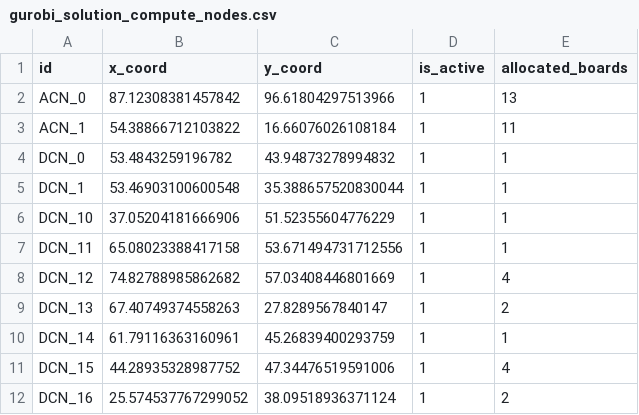
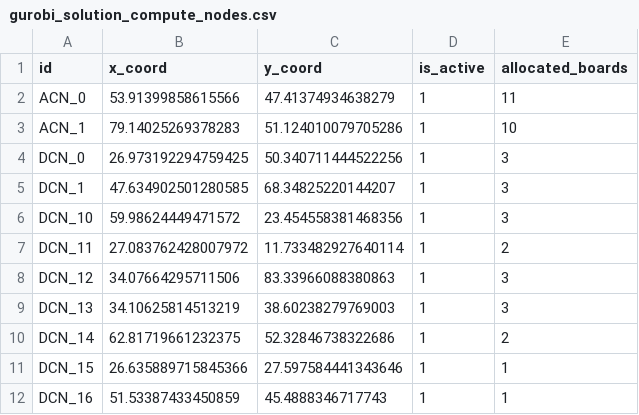
Before and after one commit to BoBoMiracles/DQL-based-Computing-Power-Real-time-Scheduling, a CSV file: gurobi_solution_compute_nodes.csv, drawn as a sheet; only a part is shown; the diff covers the shown part only.

```diff
--- a/gurobi_solution_compute_nodes.csv
+++ b/gurobi_solution_compute_nodes.csv
@@ -1,12 +1,12 @@
 id,x_coord,y_coord,is_active,allocated_boards
-ACN_0,87.12308381457842,96.61804297513966,1,13
-ACN_1,54.38866712103822,16.66076026108184,1,11
-DCN_0,53.4843259196782,43.94873278994832,1,1
-DCN_1,53.46903100600548,35.388657520830044,1,1
-DCN_10,37.05204181666906,51.52355604776229,1,1
-DCN_11,65.08023388417158,53.671494731712556,1,1
-DCN_12,74.82788985862682,57.03408446801669,1,4
-DCN_13,67.40749374558263,27.8289567840147,1,2
-DCN_14,61.79116363160961,45.26839400293759,1,1
-DCN_15,44.28935328987752,47.34476519591006,1,4
-DCN_16,25.574537767299052,38.09518936371124,1,2
+ACN_0,53.91399858615566,47.41374934638279,1,11
+ACN_1,79.14025269378283,51.124010079705286,1,10
+DCN_0,26.973192294759425,50.340711444522256,1,3
+DCN_1,47.634902501280585,68.34825220144207,1,3
+DCN_10,59.98624449471572,23.454558381468356,1,3
+DCN_11,27.083762428007972,11.733482927640114,1,2
+DCN_12,34.07664295711506,83.33966088380863,1,3
+DCN_13,34.10625814513219,38.60238279769003,1,3
+DCN_14,62.81719661232375,52.32846738322686,1,2
+DCN_15,26.635889715845366,27.597584441343646,1,1
+DCN_16,51.53387433450859,45.4888346717743,1,1
```
Also changed, not shown: 34 edited cells elsewhere in this file, gurobi_solution_service_sources.csv, results/model_comparison/performance_metrics.csv, 54 other files.
